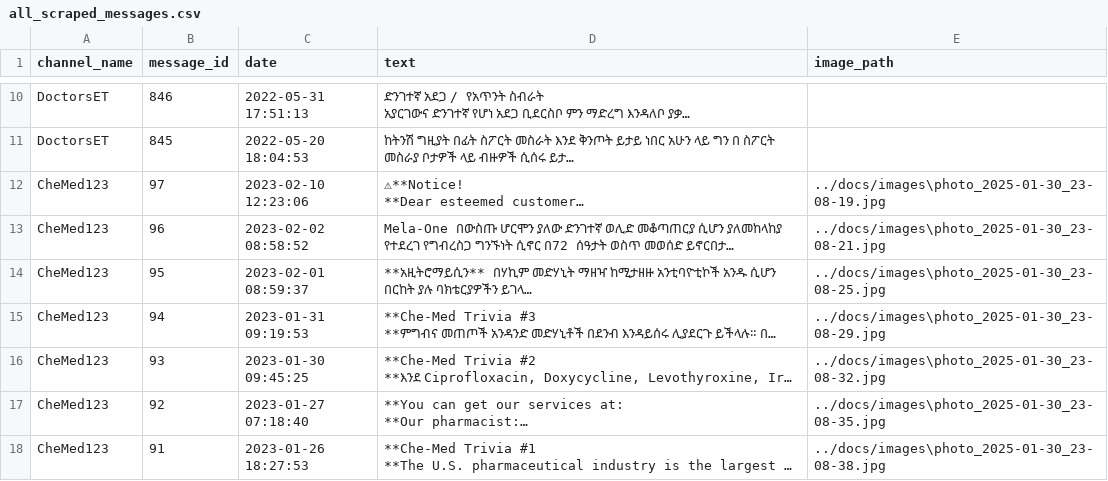
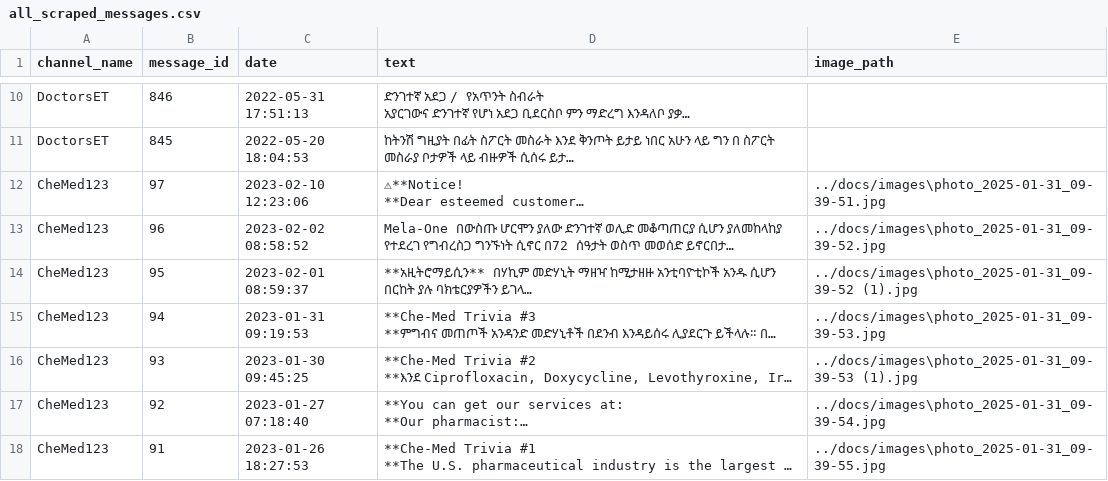
Before and after one commit to hanaDemma/medical-business-data-scraped-from-telegram-channels-week-7, a CSV file: docs/raw/all_scraped_messages.csv, drawn as a sheet; only a part is shown, gaps mark what is left out; long unchanged cells end in …; the diff covers the shown part only; the diff names each change by its address in the sheet, - before the commit and + after, or states it on an @@ line.

```diff
--- a/docs/raw/all_scraped_messages.csv
+++ b/docs/raw/all_scraped_messages.csv
-E12 (image_path): ../docs/images\photo_2025-01-30_23-08-19.jpg
+E12 (image_path): ../docs/images\photo_2025-01-31_09-39-51.jpg
-E13 (image_path): ../docs/images\photo_2025-01-30_23-08-21.jpg
+E13 (image_path): ../docs/images\photo_2025-01-31_09-39-52.jpg
-E14 (image_path): ../docs/images\photo_2025-01-30_23-08-25.jpg
+E14 (image_path): ../docs/images\photo_2025-01-31_09-39-52 (1).jpg
-E15 (image_path): ../docs/images\photo_2025-01-30_23-08-29.jpg
+E15 (image_path): ../docs/images\photo_2025-01-31_09-39-53.jpg
-E16 (image_path): ../docs/images\photo_2025-01-30_23-08-32.jpg
+E16 (image_path): ../docs/images\photo_2025-01-31_09-39-53 (1).jpg
-E17 (image_path): ../docs/images\photo_2025-01-30_23-08-35.jpg
+E17 (image_path): ../docs/images\photo_2025-01-31_09-39-54.jpg
-E18 (image_path): ../docs/images\photo_2025-01-30_23-08-38.jpg
+E18 (image_path): ../docs/images\photo_2025-01-31_09-39-55.jpg
```
Also changed, not shown: 8 added rows, 8 removed rows and 4 edited cells elsewhere in this file, 25 other files.
